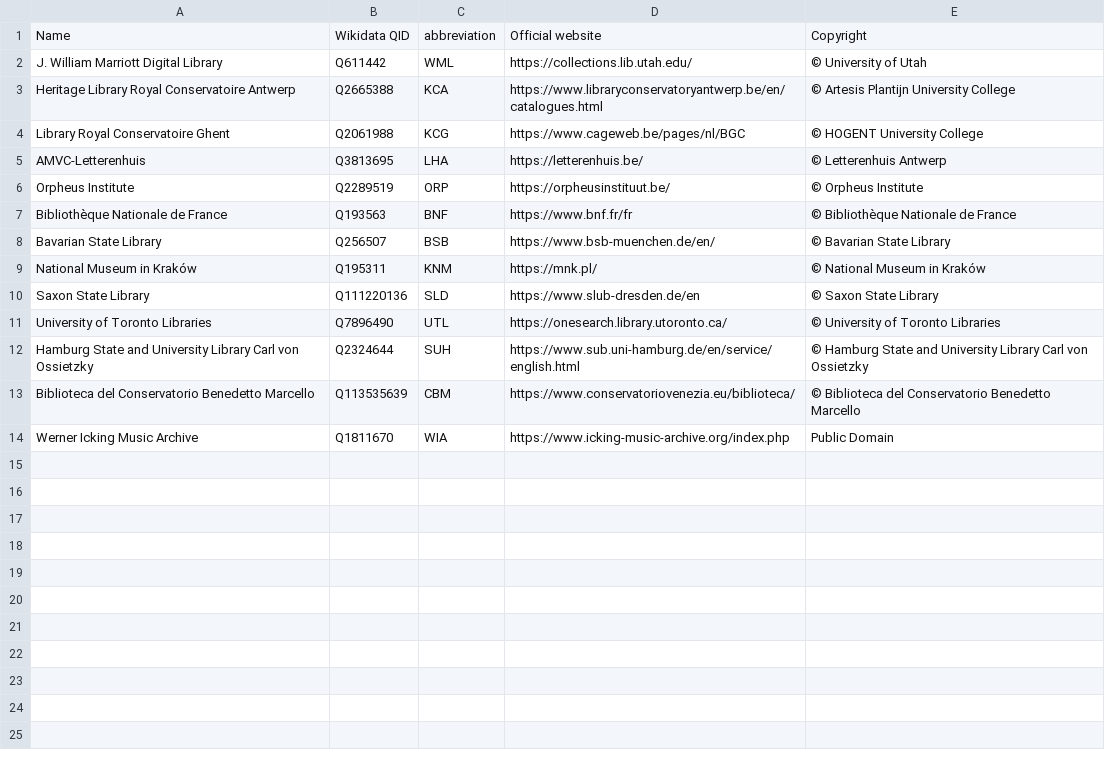
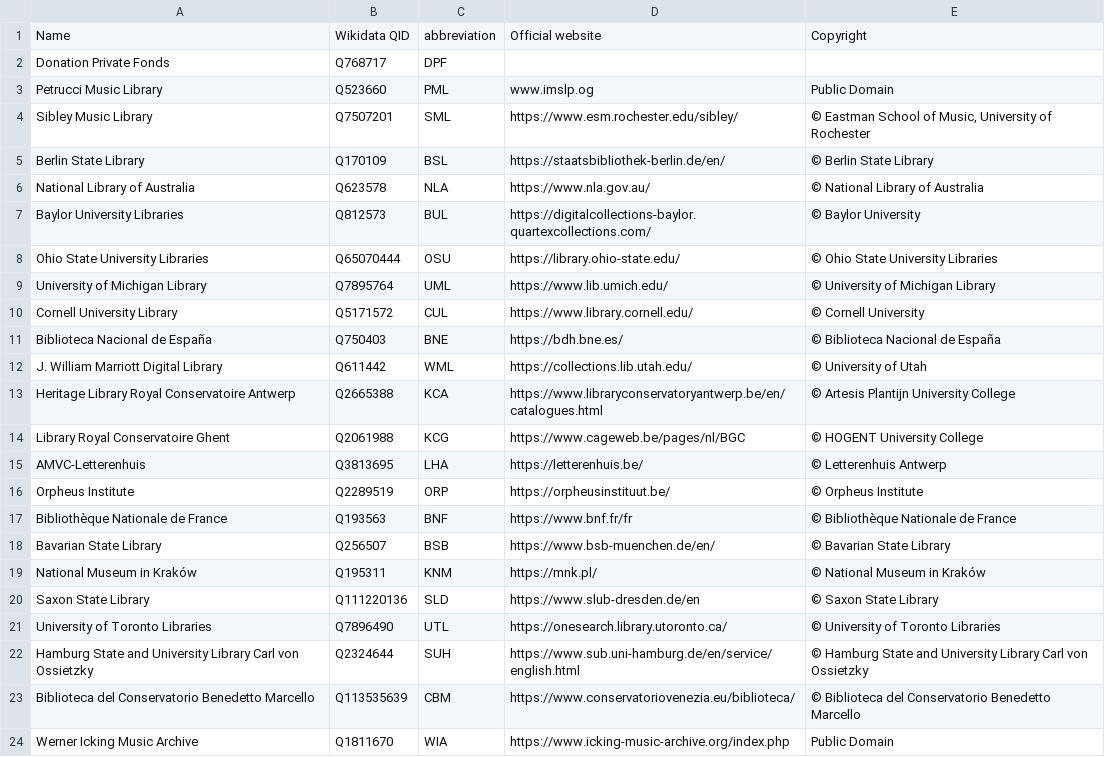
Before and after one commit to nicholascornia89/FAAM-dataset, a CSV file: metadata/FAAM-holding-institutions.csv, drawn as a sheet.

```diff
--- a/metadata/FAAM-holding-institutions.csv
+++ b/metadata/FAAM-holding-institutions.csv
@@ -1,2 +1,12 @@
 Name,"Wikidata QID",abbreviation,"Official website",Copyright
+"Donation Private Fonds",Q768717,DPF,,
+"Petrucci Music Library",Q523660,PML,www.imslp.og,"Public Domain"
+"Sibley Music Library",Q7507201,SML,https://www.esm.rochester.edu/sibley/,"© Eastman School of Music, University of Rochester"
+"Berlin State Library",Q170109,BSL,https://staatsbibliothek-berlin.de/en/,"© Berlin State Library"
+"National Library of Australia",Q623578,NLA,https://www.nla.gov.au/,"© National Library of Australia"
+"Baylor University Libraries",Q812573,BUL,https://digitalcollections-baylor.quartexcollections.com/,"© Baylor University"
+"Ohio State University Libraries",Q65070444,OSU,https://library.ohio-state.edu/,"© Ohio State University Libraries"
+"University of Michigan Library",Q7895764,UML,https://www.lib.umich.edu/,"© University of Michigan Library"
+"Cornell University Library",Q5171572,CUL,https://www.library.cornell.edu/,"© Cornell University"
+"Biblioteca Nacional de España",Q750403,BNE,https://bdh.bne.es/,"© Biblioteca Nacional de España"
 "J. William Marriott Digital Library",Q611442,WML,https://collections.lib.utah.edu/,"© University of Utah"
```
Also changed, not shown: metadata/FAAM-annotation-types.csv, 4 other files.
